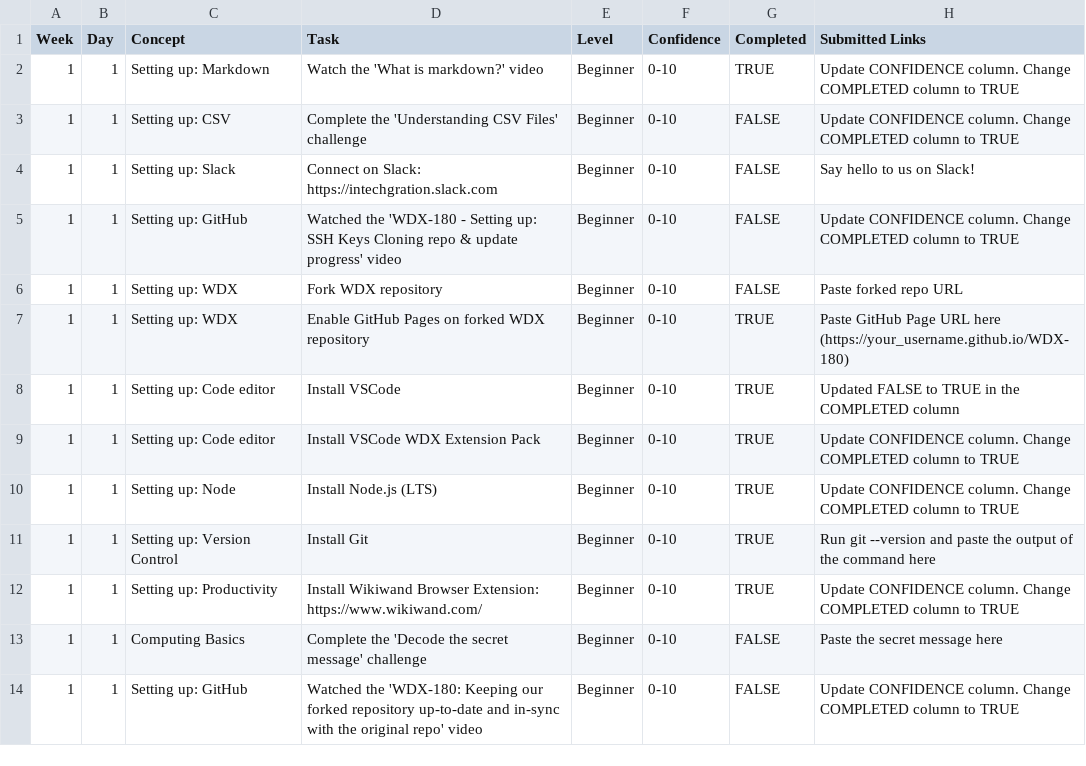
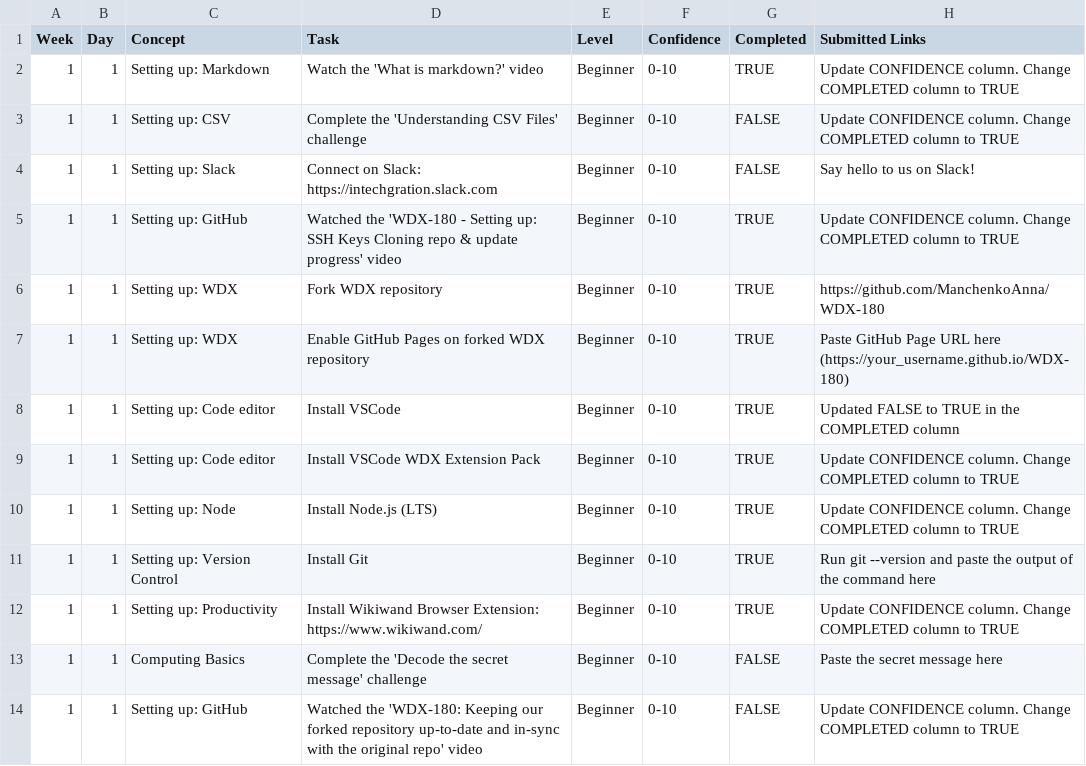
Before and after one commit to ManchenkoAnna/WDX-180, a CSV file: user/week01/progress/progress.w01.d01.csv, drawn as a sheet.

Commit message:
Update progress.w01.d01.csv

```diff
--- a/user/week01/progress/progress.w01.d01.csv
+++ b/user/week01/progress/progress.w01.d01.csv
@@ -4,4 +4,4 @@ Week,Day,Concept,Task,Level,Confidence,Completed,Submitted Links
 1,1,Setting up: Slack,Connect on Slack: https://intechgration.slack.com,Beginner,0-10,FALSE,Say hello to us on Slack!
-1,1,Setting up: GitHub,Watched the 'WDX-180 - Setting up: SSH Keys Cloning repo & update progress' video,Beginner,0-10,FALSE,Update CONFIDENCE column. Change COMPLETED column to TRUE
-1,1,Setting up: WDX,Fork WDX repository,Beginner,0-10,FALSE,Paste forked repo URL
+1,1,Setting up: GitHub,Watched the 'WDX-180 - Setting up: SSH Keys Cloning repo & update progress' video,Beginner,0-10, TRUE,Update CONFIDENCE column. Change COMPLETED column to TRUE
+1,1,Setting up: WDX,Fork WDX repository,Beginner,0-10,TRUE,https://github.com/ManchenkoAnna/WDX-180
 1,1,Setting up: WDX,Enable GitHub Pages on forked WDX repository,Beginner,0-10,TRUE,Paste GitHub Page URL here (https://your_username.github.io/WDX-180)
```
